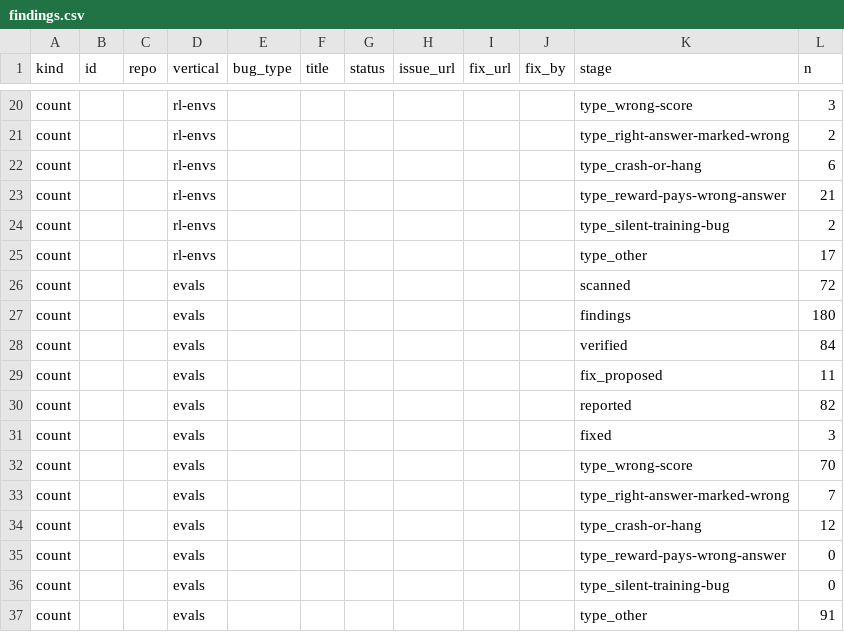
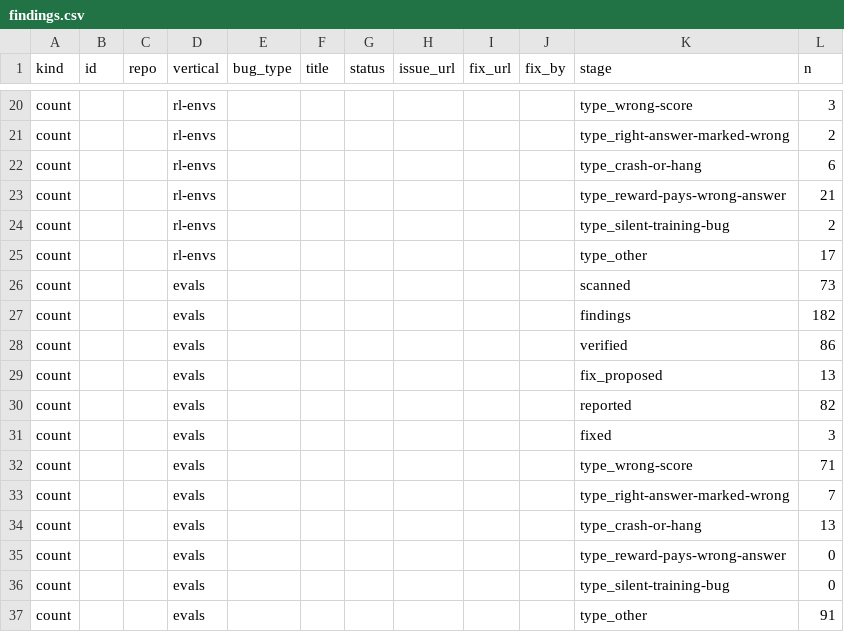
Before and after one commit to nlp-research-rosu/stackstate, a CSV file: data/seed/findings.csv, drawn as a sheet; only a part is shown, gaps mark what is left out.

```diff
--- a/data/seed/findings.csv
+++ b/data/seed/findings.csv
@@ -25,11 +25,11 @@ count,,,rl-envs,,,,,,,type_silent-training-bug,2
 count,,,rl-envs,,,,,,,type_other,17
-count,,,evals,,,,,,,scanned,72
-count,,,evals,,,,,,,findings,180
-count,,,evals,,,,,,,verified,84
-count,,,evals,,,,,,,fix_proposed,11
+count,,,evals,,,,,,,scanned,73
+count,,,evals,,,,,,,findings,182
+count,,,evals,,,,,,,verified,86
+count,,,evals,,,,,,,fix_proposed,13
 count,,,evals,,,,,,,reported,82
 count,,,evals,,,,,,,fixed,3
-count,,,evals,,,,,,,type_wrong-score,70
+count,,,evals,,,,,,,type_wrong-score,71
 count,,,evals,,,,,,,type_right-answer-marked-wrong,7
-count,,,evals,,,,,,,type_crash-or-hang,12
+count,,,evals,,,,,,,type_crash-or-hang,13
 count,,,evals,,,,,,,type_reward-pays-wrong-answer,0
```
Also changed, not shown: 5 other files.
